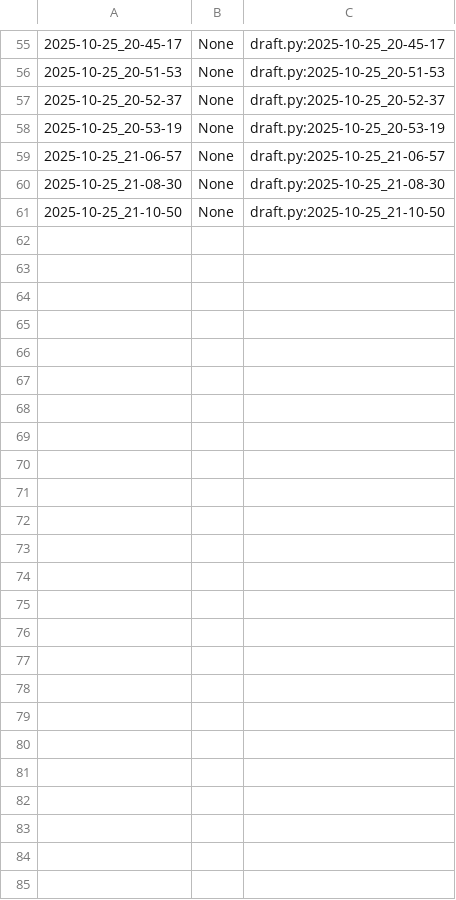
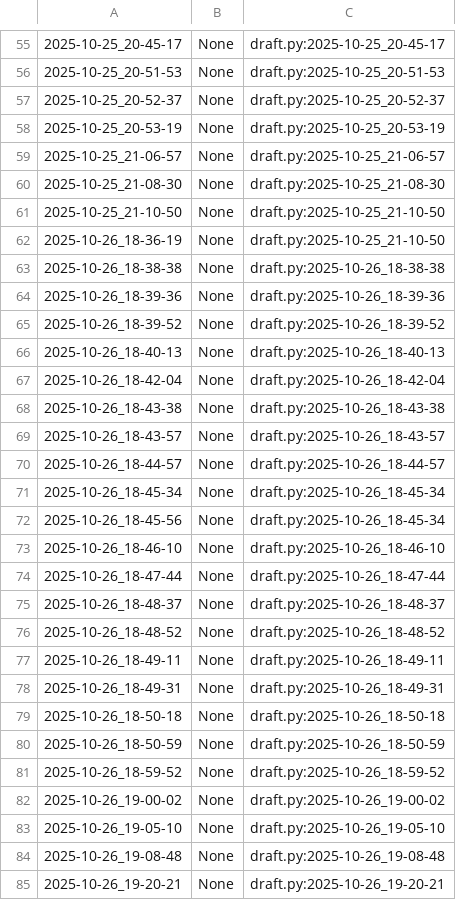
Before and after one commit to qxcode-course/poo-dd-cd-bloco-b-lmarcilioo, a CSV file: myrep/.tko/track/poo@motoca/track.csv, drawn as a sheet; only a part is shown, gaps mark what is left out; the diff names each change by its address in the sheet, - before the commit and + after, or states it on an @@ line.

Commit message:
FINALIZAÇAO ATIVIDADE MOTOCA. APROX. 30 MIN

```diff
--- a/myrep/.tko/track/poo@motoca/track.csv
+++ b/myrep/.tko/track/poo@motoca/track.csv
+row 62: 2025-10-26_18-36-19 | None | draft.py:2025-10-25_21-10-50
+row 63: 2025-10-26_18-38-38 | None | draft.py:2025-10-26_18-38-38
+row 64: 2025-10-26_18-39-36 | None | draft.py:2025-10-26_18-39-36
+row 65: 2025-10-26_18-39-52 | None | draft.py:2025-10-26_18-39-52
+row 66: 2025-10-26_18-40-13 | None | draft.py:2025-10-26_18-40-13
+row 67: 2025-10-26_18-42-04 | None | draft.py:2025-10-26_18-42-04
+row 68: 2025-10-26_18-43-38 | None | draft.py:2025-10-26_18-43-38
+row 69: 2025-10-26_18-43-57 | None | draft.py:2025-10-26_18-43-57
+row 70: 2025-10-26_18-44-57 | None | draft.py:2025-10-26_18-44-57
+row 71: 2025-10-26_18-45-34 | None | draft.py:2025-10-26_18-45-34
+row 72: 2025-10-26_18-45-56 | None | draft.py:2025-10-26_18-45-34
+row 73: 2025-10-26_18-46-10 | None | draft.py:2025-10-26_18-46-10
+row 74: 2025-10-26_18-47-44 | None | draft.py:2025-10-26_18-47-44
+row 75: 2025-10-26_18-48-37 | None | draft.py:2025-10-26_18-48-37
+row 76: 2025-10-26_18-48-52 | None | draft.py:2025-10-26_18-48-52
+row 77: 2025-10-26_18-49-11 | None | draft.py:2025-10-26_18-49-11
+row 78: 2025-10-26_18-49-31 | None | draft.py:2025-10-26_18-49-31
+row 79: 2025-10-26_18-50-18 | None | draft.py:2025-10-26_18-50-18
+row 80: 2025-10-26_18-50-59 | None | draft.py:2025-10-26_18-50-59
+row 81: 2025-10-26_18-59-52 | None | draft.py:2025-10-26_18-59-52
+row 82: 2025-10-26_19-00-02 | None | draft.py:2025-10-26_19-00-02
+row 83: 2025-10-26_19-05-10 | None | draft.py:2025-10-26_19-05-10
+row 84: 2025-10-26_19-08-48 | None | draft.py:2025-10-26_19-08-48
+row 85: 2025-10-26_19-20-21 | None | draft.py:2025-10-26_19-20-21
```
Also changed, not shown: 5 other files.
